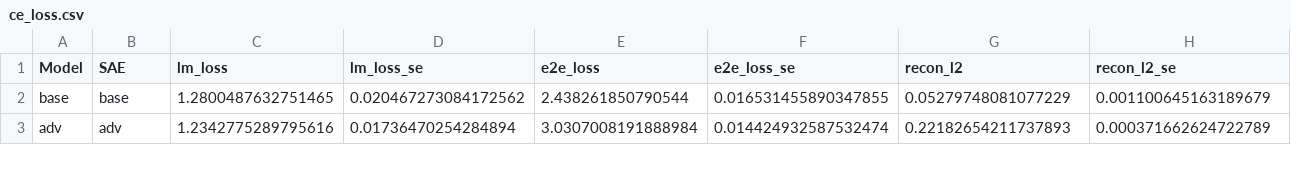
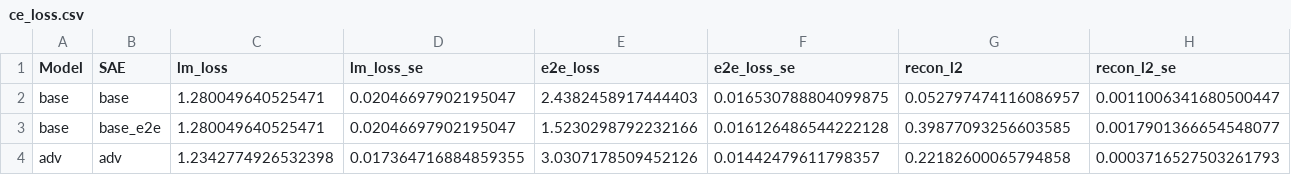
Before and after one commit to HannesThurnherr/advint, a CSV file: experiments/out/ce_loss.csv, drawn as a sheet; only a part is shown; addresses are those after the commit; rows hold the shown columns only; the diff covers the shown part only; the diff names each change by its address in the sheet, - before the commit and + after, or states it on an @@ line.

Commit message:
updated experiments/ce_loss.py output with SAEs trained via e2e-loss added

```diff
--- a/experiments/out/ce_loss.csv
+++ b/experiments/out/ce_loss.csv
-C2 (lm_loss): 1.2800487632751465
+C2 (lm_loss): 1.280049640525471
-D2 (lm_loss_se): 0.020467273084172562
+D2 (lm_loss_se): 0.02046697902195047
-E2 (e2e_loss): 2.438261850790544
+E2 (e2e_loss): 2.4382458917444403
-F2 (e2e_loss_se): 0.016531455890347855
+F2 (e2e_loss_se): 0.016530788804099875
-G2 (recon_l2): 0.05279748081077229
+G2 (recon_l2): 0.052797474116086957
-H2 (recon_l2_se): 0.001100645163189679
+H2 (recon_l2_se): 0.0011006341680500447
+row 3: base | base_e2e | 1.280049640525471 | 0.02046697902195047 | 1.5230298792232166 | 0.016126486544222128 | 0.39877093256603585 | 0.0017901366654548077
-C4 (lm_loss): 1.2342775289795616
+C4 (lm_loss): 1.2342774926532398
-D4 (lm_loss_se): 0.01736470254284894
+D4 (lm_loss_se): 0.017364716884859355
-E4 (e2e_loss): 3.0307008191888984
+E4 (e2e_loss): 3.0307178509452126
-F4 (e2e_loss_se): 0.014424932587532474
+F4 (e2e_loss_se): 0.01442479611798357
-G4 (recon_l2): 0.22182654211737893
+G4 (recon_l2): 0.22182600065794858
-H4 (recon_l2_se): 0.000371662624722789
+H4 (recon_l2_se): 0.0003716527503261793
```
Also changed, not shown: 1 added row and 42 edited cells elsewhere in this file.
